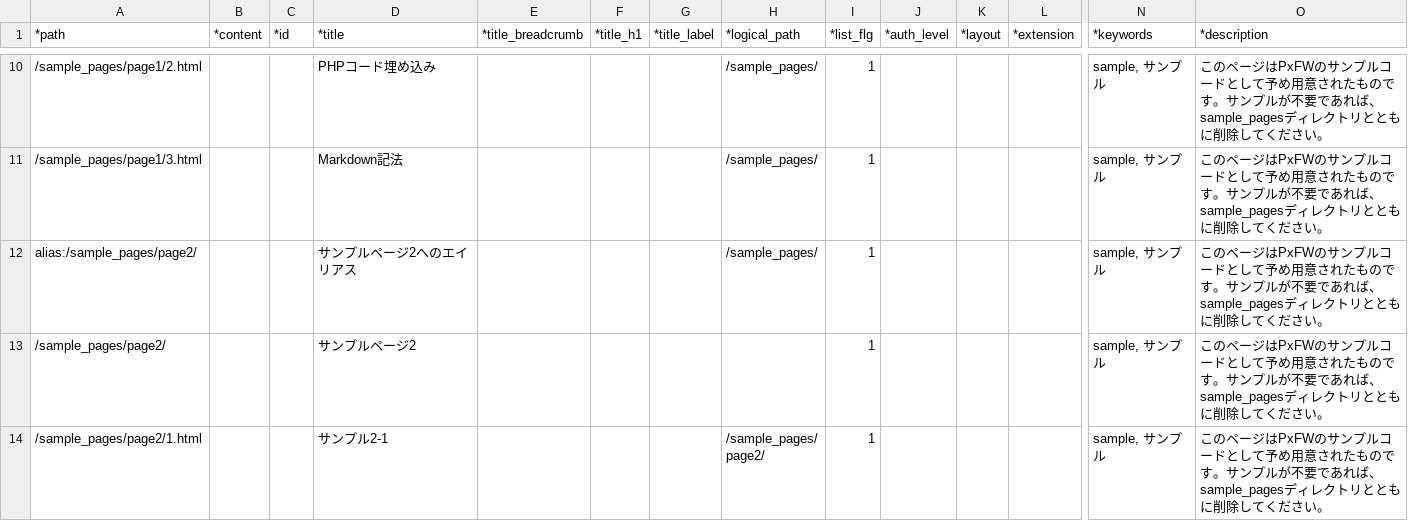
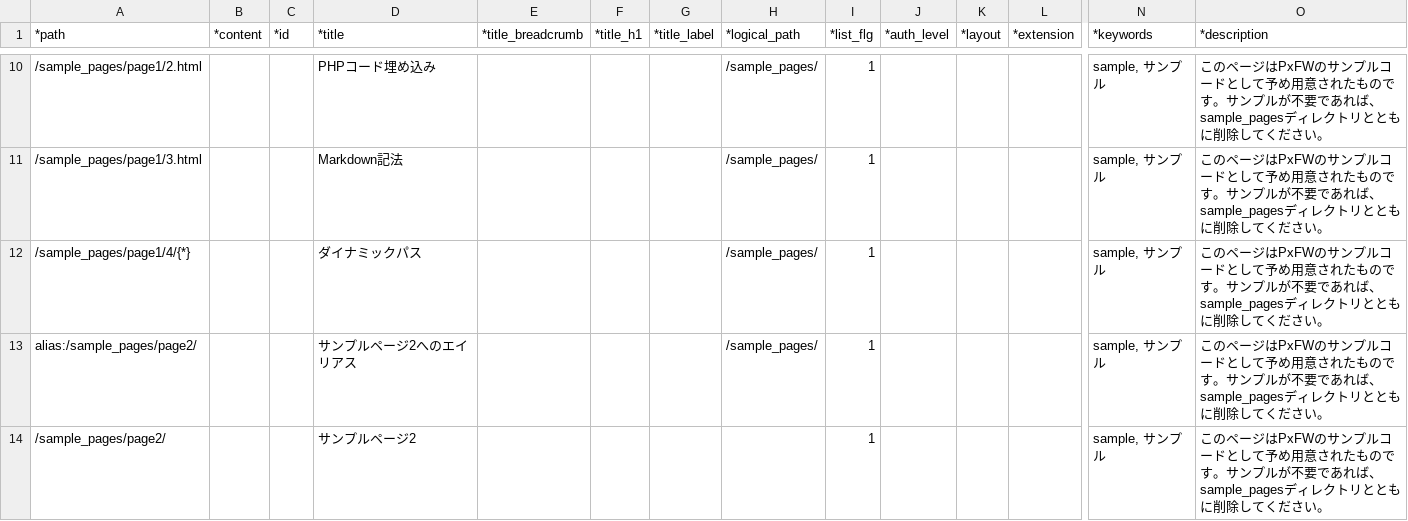
Before and after one commit to pickles2/px-fw-2.x, a CSV file: .pickles/sitemaps/sitemap.csv, drawn as a sheet; only a part is shown, gaps mark what is left out; the shorter side is filled out with more unchanged rows; rows hold the shown columns only; the diff names each change by its address in the sheet, - before the commit and + after, or states it on an @@ line.

Commit message:
ダイナミックパス機能実装

```diff
--- a/.pickles/sitemaps/sitemap.csv
+++ b/.pickles/sitemaps/sitemap.csv
+row 12: /sample_pages/page1/4/{*} |  |  | ダイナミックパス |  |  |  | /sample_pages/ | 1 |  |  |  | sample, サンプル | このページはPxFWのサンプルコードとして予め用意されたものです。サンプルが不要であれば、sample_pagesディレクトリとともに削除してください。
```
Also changed, not shown: 2 other files.
